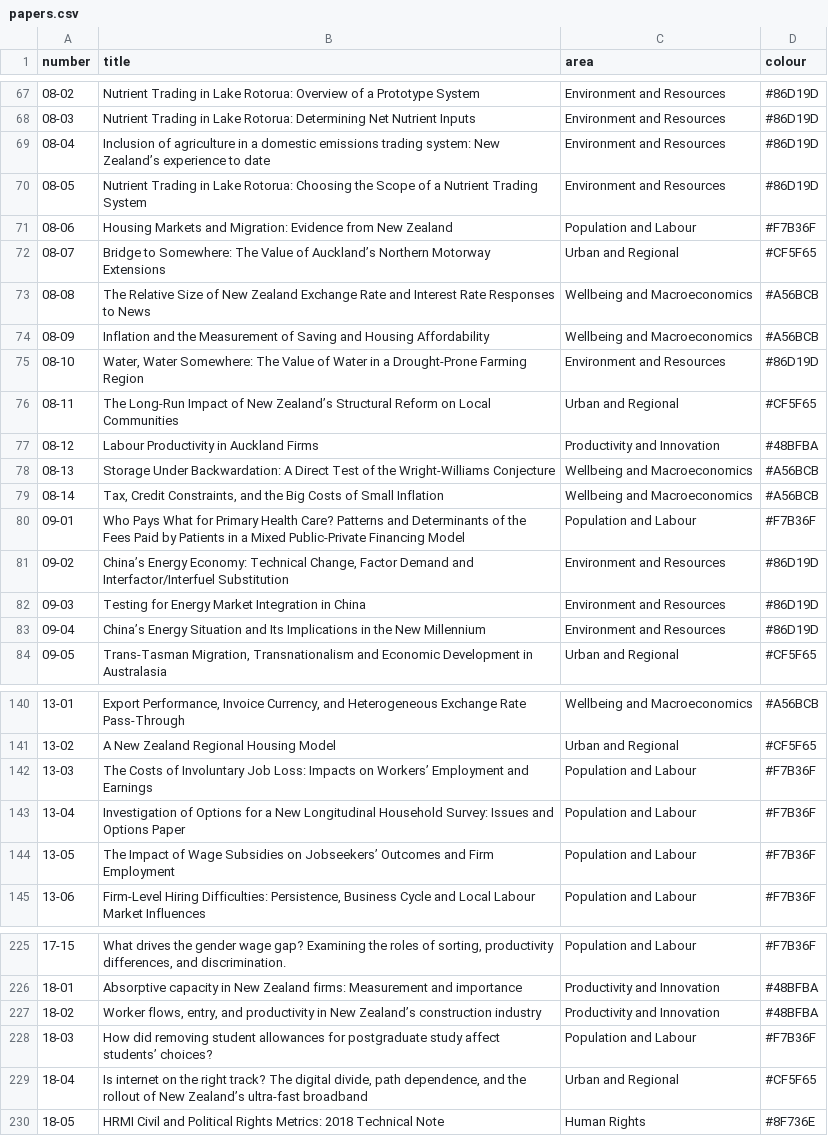
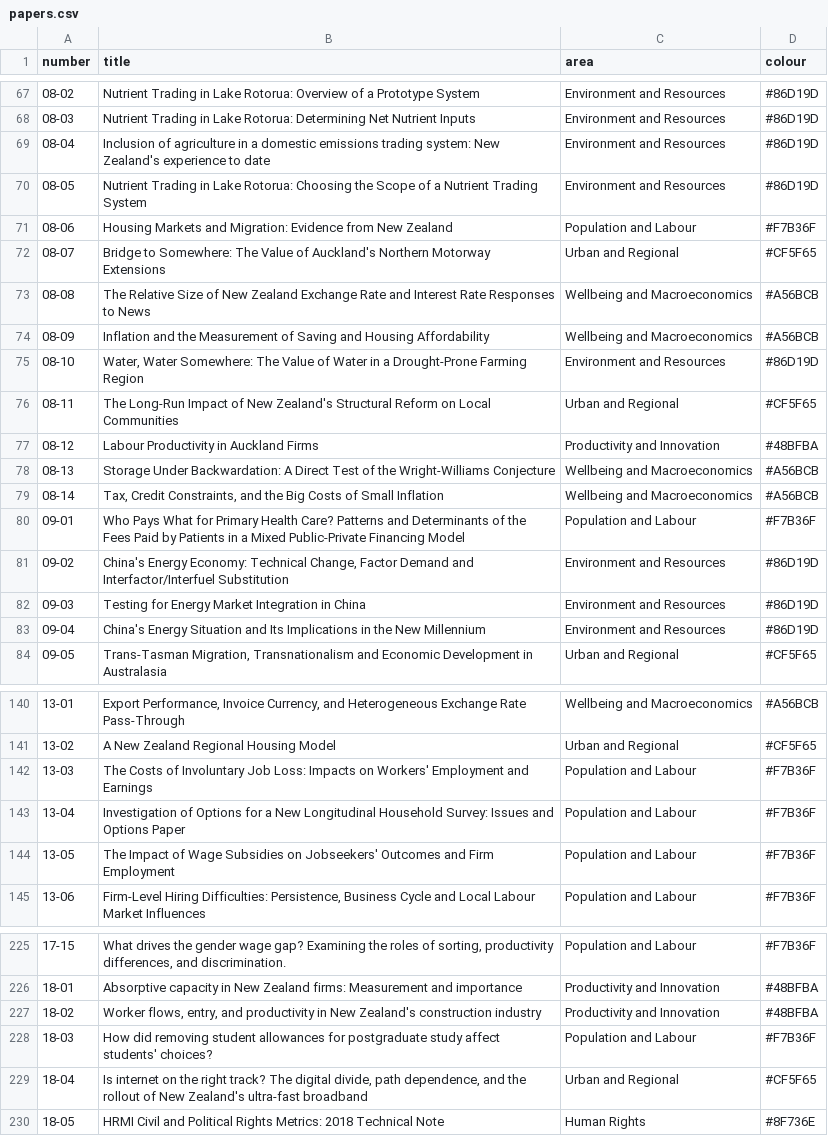
Before and after one commit to bldavies/motu-wp, a CSV file: data-raw/papers.csv, drawn as a sheet; only a part is shown, gaps mark what is left out; the diff covers the shown part only.

Commit message:
Replace non-ASCII characters in working paper titles

```diff
--- a/data-raw/papers.csv
+++ b/data-raw/papers.csv
@@ -68,6 +68,6 @@ number,title,area,colour
 08-03,Nutrient Trading in Lake Rotorua: Determining Net Nutrient Inputs,Environment and Resources,#86D19D
-08-04,Inclusion of agriculture in a domestic emissions trading system: New Zealand’s experience to date,Environment and Resources,#86D19D
+08-04,Inclusion of agriculture in a domestic emissions trading system: New Zealand's experience to date,Environment and Resources,#86D19D
 08-05,Nutrient Trading in Lake Rotorua: Choosing the Scope of a Nutrient Trading System,Environment and Resources,#86D19D
 08-06,Housing Markets and Migration: Evidence from New Zealand,Population and Labour,#F7B36F
-08-07,Bridge to Somewhere: The Value of Auckland’s Northern Motorway Extensions,Urban and Regional,#CF5F65
+08-07,Bridge to Somewhere: The Value of Auckland's Northern Motorway Extensions,Urban and Regional,#CF5F65
 08-08,The Relative Size of New Zealand Exchange Rate and Interest Rate Responses to News,Wellbeing and Macroeconomics,#A56BCB
@@ -75,3 +75,3 @@ number,title,area,colour
 08-10,"Water, Water Somewhere: The Value of Water in a Drought-Prone Farming Region",Environment and Resources,#86D19D
-08-11,The Long-Run Impact of New Zealand’s Structural Reform on Local Communities,Urban and Regional,#CF5F65
+08-11,The Long-Run Impact of New Zealand's Structural Reform on Local Communities,Urban and Regional,#CF5F65
 08-12,Labour Productivity in Auckland Firms,Productivity and Innovation,#48BFBA
@@ -80,5 +80,5 @@ number,title,area,colour
 09-01,Who Pays What for Primary Health Care? Patterns and Determinants of the Fees Paid by Patients in a Mixed Public-Private Financing Model ,Population and Labour,#F7B36F
-09-02,"China’s Energy Economy: Technical Change, Factor Demand and Interfactor/Interfuel Substitution",Environment and Resources,#86D19D
+09-02,"China's Energy Economy: Technical Change, Factor Demand and Interfactor/Interfuel Substitution",Environment and Resources,#86D19D
 09-03,Testing for Energy Market Integration in China,Environment and Resources,#86D19D
-09-04,China’s Energy Situation and Its Implications in the New Millennium,Environment and Resources,#86D19D
+09-04,China's Energy Situation and Its Implications in the New Millennium,Environment and Resources,#86D19D
 09-05,"Trans-Tasman Migration, Transnationalism and Economic Development in Australasia",Urban and Regional,#CF5F65
@@ -141,5 +141,5 @@ number,title,area,colour
 13-02,A New Zealand Regional Housing Model,Urban and Regional,#CF5F65
-13-03,The Costs of Involuntary Job Loss: Impacts on Workers’ Employment and Earnings,Population and Labour,#F7B36F
+13-03,The Costs of Involuntary Job Loss: Impacts on Workers' Employment and Earnings,Population and Labour,#F7B36F
 13-04,Investigation of Options for a New Longitudinal Household Survey: Issues and Options Paper,Population and Labour,#F7B36F
-13-05,The Impact of Wage Subsidies on Jobseekers’ Outcomes and Firm Employment,Population and Labour,#F7B36F
+13-05,The Impact of Wage Subsidies on Jobseekers' Outcomes and Firm Employment,Population and Labour,#F7B36F
 13-06,"Firm-Level Hiring Difficulties: Persistence, Business Cycle and Local Labour Market Influences",Population and Labour,#F7B36F
@@ -226,5 +226,5 @@ number,title,area,colour
 18-01,Absorptive capacity in New Zealand firms: Measurement and importance,Productivity and Innovation,#48BFBA
-18-02,"Worker flows, entry, and productivity in New Zealand’s construction industry",Productivity and Innovation,#48BFBA
-18-03,How did removing student allowances for postgraduate study affect students’ choices?,Population and Labour,#F7B36F
-18-04,"Is internet on the right track? The digital divide, path dependence, and the rollout of New Zealand’s ultra-fast broadband",Urban and Regional,#CF5F65
+18-02,"Worker flows, entry, and productivity in New Zealand's construction industry",Productivity and Innovation,#48BFBA
+18-03,How did removing student allowances for postgraduate study affect students' choices?,Population and Labour,#F7B36F
+18-04,"Is internet on the right track? The digital divide, path dependence, and the rollout of New Zealand's ultra-fast broadband",Urban and Regional,#CF5F65
 18-05,HRMI Civil and Political Rights Metrics: 2018 Technical Note,Human Rights,#8F736E
```
Also changed, not shown: 25 edited cells elsewhere in this file, 2 other files.
